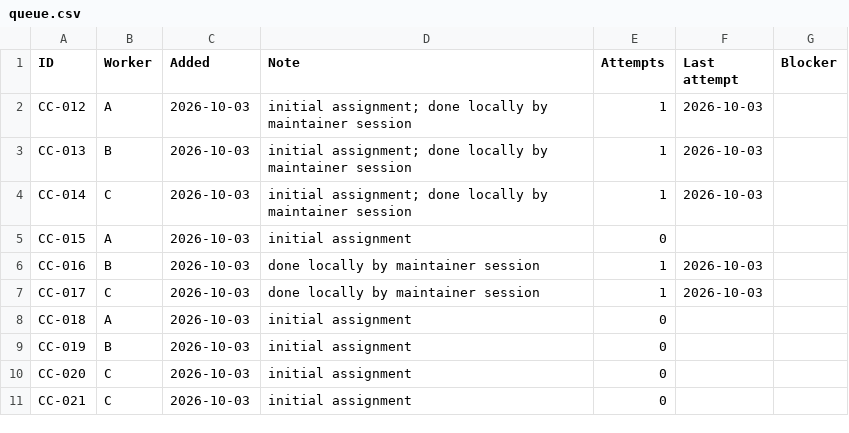
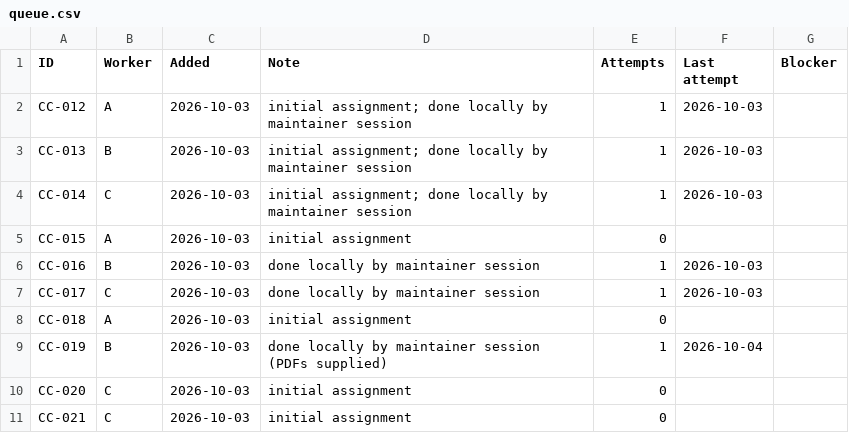
Before and after one commit to leandergrech/Mizien, a CSV file: data/queue.csv, drawn as a sheet.

```diff
--- a/data/queue.csv
+++ b/data/queue.csv
@@ -8,3 +8,3 @@ CC-017,C,2026-10-03,done locally by maintainer session,1,2026-10-03,
 CC-018,A,2026-10-03,initial assignment,0,,
-CC-019,B,2026-10-03,initial assignment,0,,
+CC-019,B,2026-10-03,done locally by maintainer session (PDFs supplied),1,2026-10-04,
 CC-020,C,2026-10-03,initial assignment,0,,
```
Also changed, not shown: data/claims.csv, data/sources.csv, 29 other files.
